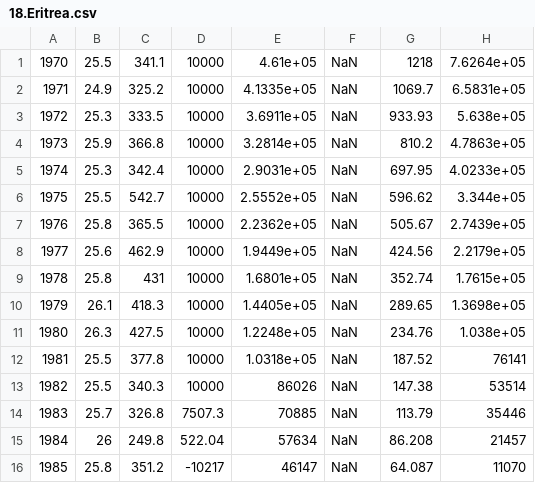
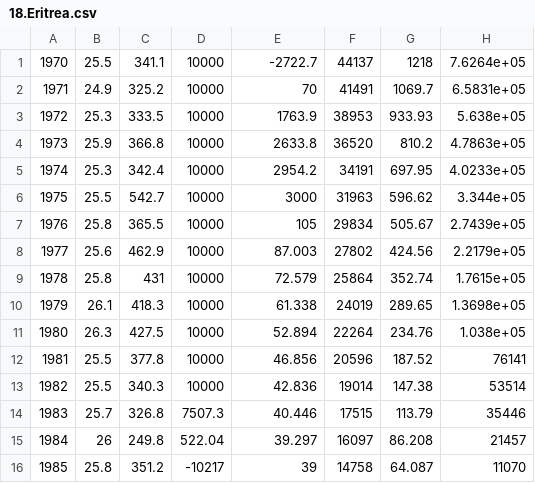
Before and after one commit to cdr13space/Mathematical-modeling, a CSV file: Simulation practice/2018 E/Preprocess Data/interpolation process/18.Eritrea.csv, drawn as a sheet; only a part is shown; the diff covers the shown part only; the diff names each change by its address in the sheet, - before the commit and + after, or states it on an @@ line.

```diff
--- a/Simulation practice/2018 E/Preprocess Data/interpolation process/18.Eritrea.csv
+++ b/Simulation practice/2018 E/Preprocess Data/interpolation process/18.Eritrea.csv
-E1: 4.61e+05
+E1: -2722.7
-F1: NaN
+F1: 44137
-E2: 4.1335e+05
+E2: 70
-F2: NaN
+F2: 41491
-E3: 3.6911e+05
+E3: 1763.9
-F3: NaN
+F3: 38953
-E4: 3.2814e+05
+E4: 2633.8
-F4: NaN
+F4: 36520
-E5: 2.9031e+05
+E5: 2954.2
-F5: NaN
+F5: 34191
-E6: 2.5552e+05
+E6: 3000
-F6: NaN
+F6: 31963
-E7: 2.2362e+05
+E7: 105
-F7: NaN
+F7: 29834
-E8: 1.9449e+05
+E8: 87.003
-F8: NaN
+F8: 27802
-E9: 1.6801e+05
+E9: 72.579
-F9: NaN
+F9: 25864
-E10: 1.4405e+05
+E10: 61.338
-F10: NaN
+F10: 24019
-E11: 1.2248e+05
+E11: 52.894
-F11: NaN
+F11: 22264
-E12: 1.0318e+05
+E12: 46.856
-F12: NaN
+F12: 20596
-E13: 86026
+E13: 42.836
-F13: NaN
+F13: 19014
-E14: 70885
+E14: 40.446
-F14: NaN
+F14: 17515
-E15: 57634
+E15: 39.297
-F15: NaN
+F15: 16097
-E16: 46147
+E16: 39
-F16: NaN
+F16: 14758
```
Also changed, not shown: 45 edited cells elsewhere in this file, Simulation practice/2018 E/Preprocess Data/Break up/10.Zimbabwe.csv, Simulation practice/2018 E/Preprocess Data/Break up/18.Eritrea.csv, 2 other files.
